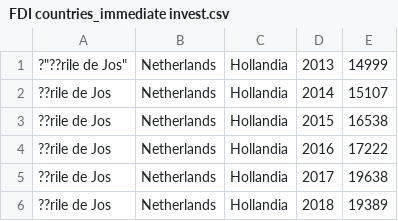
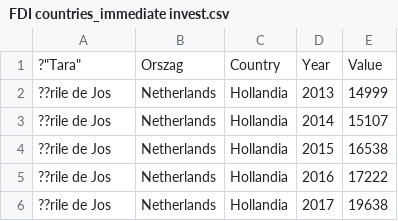
Before and after one commit to dvabel/RoEM-2.0, a CSV file: FDI countries_immediate invest.csv, drawn as a sheet; only a part is shown; the shorter side is filled out with more unchanged rows.

Commit message:
Add or update FDI countries_immediate invest.csv

```diff
--- a/FDI countries_immediate invest.csv
+++ b/FDI countries_immediate invest.csv
@@ -1,2 +1,3 @@
-?"??rile de Jos","Netherlands","Hollandia","2013","14999"
+?"Tara","Orszag","Country","Year","Value"
+"??rile de Jos","Netherlands","Hollandia","2013","14999"
 "??rile de Jos","Netherlands","Hollandia","2014","15107"
```
